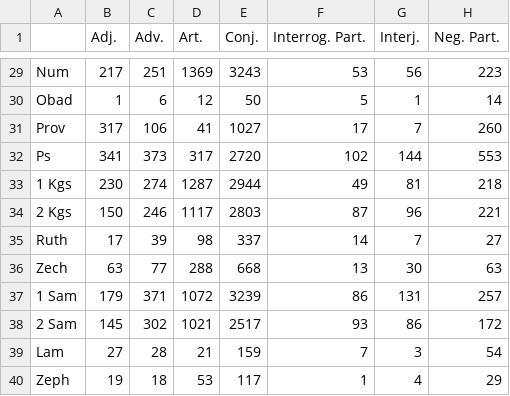
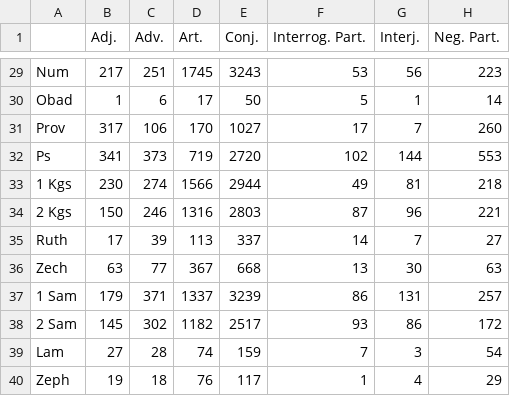
Before and after one commit to jdejoode/partsofspeech-JNSL, a CSV file: results/pos.csv, drawn as a sheet; only a part is shown, gaps mark what is left out; the diff covers the shown part only; the diff names each change by its address in the sheet, - before the commit and + after, or states it on an @@ line.

```diff
--- a/results/pos.csv
+++ b/results/pos.csv
-D29 (Art.): 1369
+D29 (Art.): 1745
-D30 (Art.): 12
+D30 (Art.): 17
-D31 (Art.): 41
+D31 (Art.): 170
-D32 (Art.): 317
+D32 (Art.): 719
-D33 (Art.): 1287
+D33 (Art.): 1566
-D34 (Art.): 1117
+D34 (Art.): 1316
-D35 (Art.): 98
+D35 (Art.): 113
-D36 (Art.): 288
+D36 (Art.): 367
-D37 (Art.): 1072
+D37 (Art.): 1337
-D38 (Art.): 1021
+D38 (Art.): 1182
-D39 (Art.): 21
+D39 (Art.): 74
-D40 (Art.): 53
+D40 (Art.): 76
```
Also changed, not shown: 27 edited cells elsewhere in this file, results/p_pos_per_ten_thousand.csv, 6 other files.
